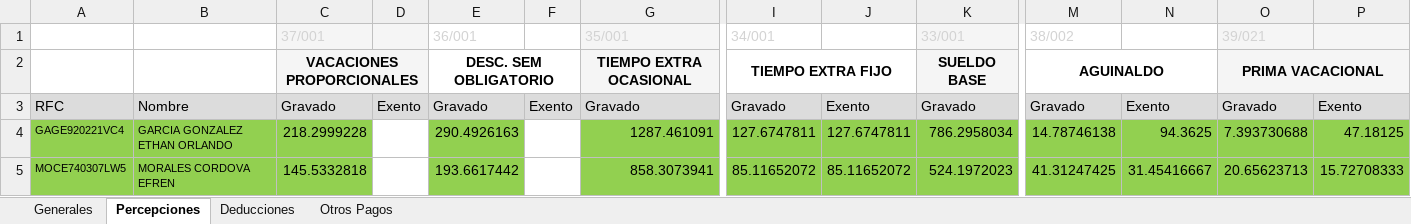
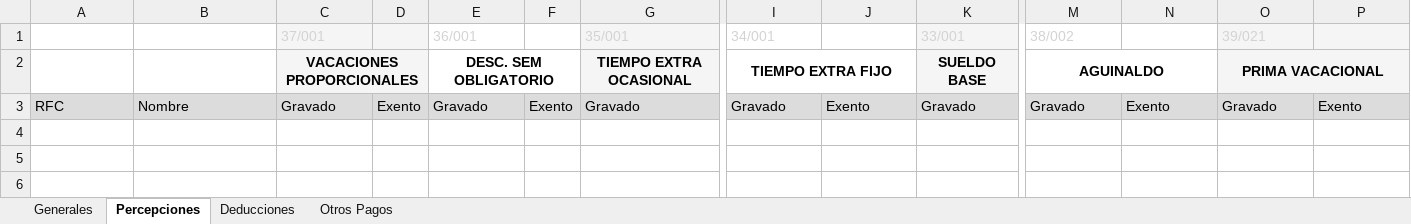
Before and after one commit to mbcXurtepNominas/XurtepNominas, an Excel workbook: XurtepNominas/bin/Debug/Archivos/nominas1.xlsx, sheet Percepciones, drawn as a sheet; only a part is shown, gaps mark what is left out; values as stored, in another font and other column widths than the file's, no borders; rows hold the shown columns only; the diff names each change by its address in the sheet, - before the commit and + after, or states it on an @@ line.

```diff
--- a/XurtepNominas/bin/Debug/Archivos/nominas1.xlsx (sheet Percepciones)
+++ b/XurtepNominas/bin/Debug/Archivos/nominas1.xlsx (sheet Percepciones)
-row 4: GAGE920221VC4 | GARCIA GONZALEZ ETHAN ORLANDO | 218.2999228 |  | 290.4926163 |  | 1287.461091 | 127.6747811 | 127.6747811 | 786.2958034 | 14.78746138 | 94.3625 | 7.393730688 | 47.18125
-row 5: MOCE740307LW5 | MORALES CORDOVA EFREN | 145.5332818 |  | 193.6617442 |  | 858.3073941 | 85.11652072 | 85.11652072 | 524.1972023 | 41.31247425 | 31.45416667 | 20.65623713 | 15.72708333
```
Also changed, not shown: sheet Deducciones, sheet Otros Pagos, sheet Generales, XurtepNominas/bin/Debug/Archivos/marinos1.xlsx, 6 other files.
